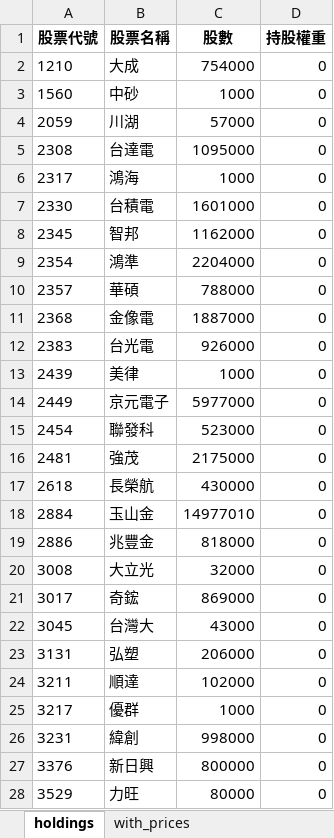
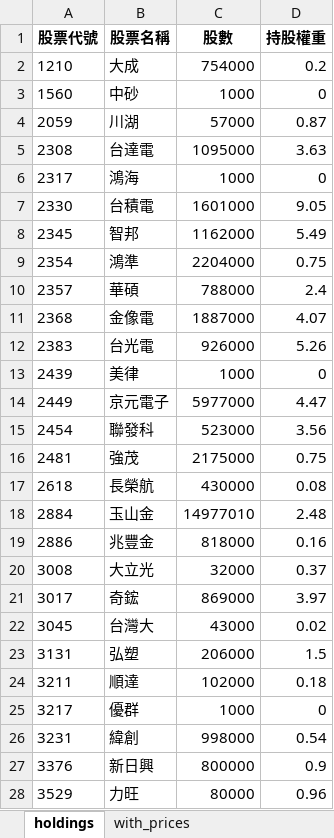
Before and after one commit to kf182698/00981A-ETF-Tracker, an Excel workbook: archive/2025-09/ETF_Investment_Portfolio_20250903.xlsx, sheet holdings, drawn as a sheet; only a part is shown; values as stored, in another font and other column widths than the file's, no borders; the diff covers the shown part only; the diff names each change by its address in the sheet, - before the commit and + after, or states it on an @@ line.

```diff
--- a/archive/2025-09/ETF_Investment_Portfolio_20250903.xlsx (sheet holdings)
+++ b/archive/2025-09/ETF_Investment_Portfolio_20250903.xlsx (sheet holdings)
-D2 (持股權重): 0
+D2 (持股權重): 0.2
-D4 (持股權重): 0
+D4 (持股權重): 0.87
-D5 (持股權重): 0
+D5 (持股權重): 3.63
-D7 (持股權重): 0
+D7 (持股權重): 9.05
-D8 (持股權重): 0
+D8 (持股權重): 5.49
-D9 (持股權重): 0
+D9 (持股權重): 0.75
-D10 (持股權重): 0
+D10 (持股權重): 2.4
-D11 (持股權重): 0
+D11 (持股權重): 4.07
-D12 (持股權重): 0
+D12 (持股權重): 5.26
-D14 (持股權重): 0
+D14 (持股權重): 4.47
-D15 (持股權重): 0
+D15 (持股權重): 3.56
-D16 (持股權重): 0
+D16 (持股權重): 0.75
-D17 (持股權重): 0
+D17 (持股權重): 0.08
-D18 (持股權重): 0
+D18 (持股權重): 2.48
-D19 (持股權重): 0
+D19 (持股權重): 0.16
-D20 (持股權重): 0
+D20 (持股權重): 0.37
-D21 (持股權重): 0
+D21 (持股權重): 3.97
-D22 (持股權重): 0
+D22 (持股權重): 0.02
-D23 (持股權重): 0
+D23 (持股權重): 1.5
-D24 (持股權重): 0
+D24 (持股權重): 0.18
-D26 (持股權重): 0
+D26 (持股權重): 0.54
-D27 (持股權重): 0
+D27 (持股權重): 0.9
-D28 (持股權重): 0
+D28 (持股權重): 0.96
```
Also changed, not shown: 19 edited cells elsewhere in this sheet, sheet with_prices, 7 other files.
